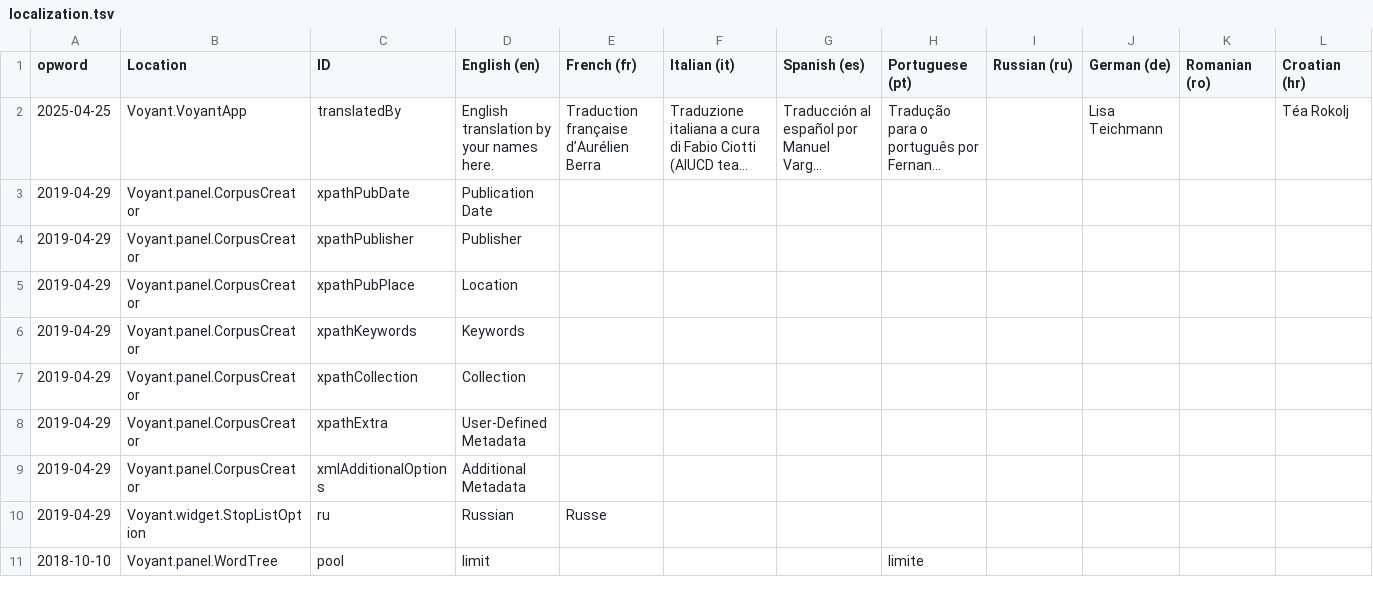
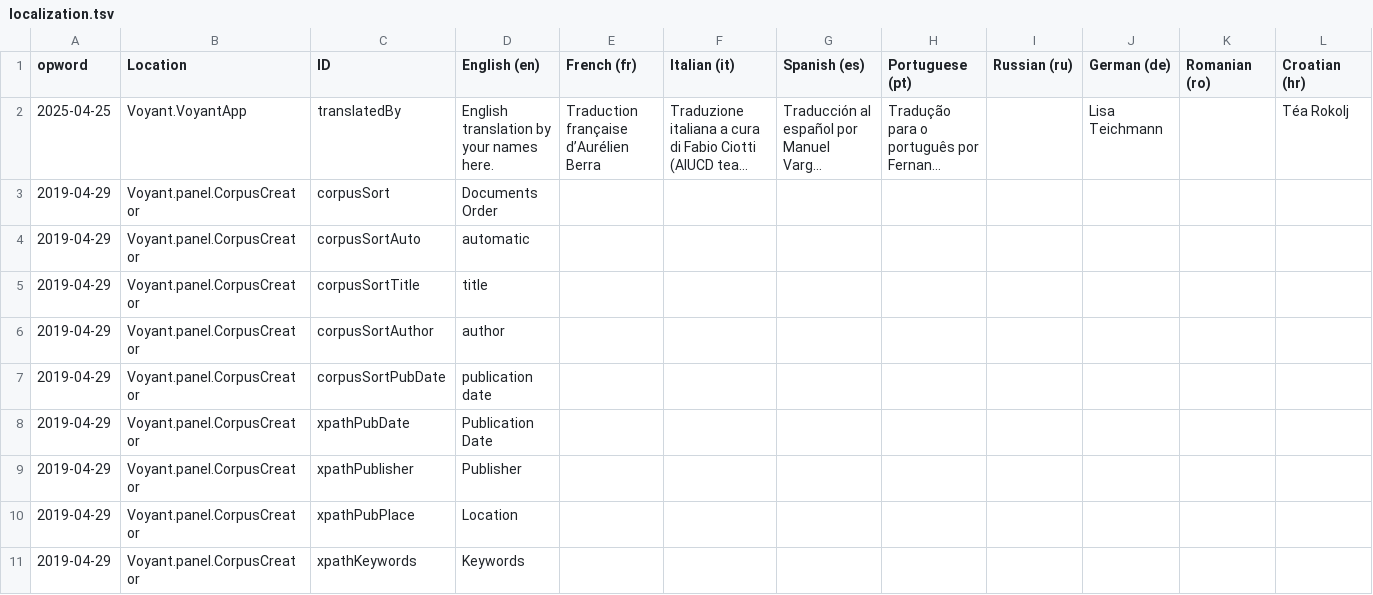
Before and after one commit to sgsinclair/Voyant, a TSV file: src/main/webapp/resources/voyant/current/localization.tsv, drawn as a sheet; only a part is shown; the shorter side is filled out with more unchanged rows; long unchanged cells end in …; rows hold the shown columns only; the diff names each change by its address in the sheet, - before the commit and + after, or states it on an @@ line.

Commit message:
support sorting of documents in UI

```diff
--- a/src/main/webapp/resources/voyant/current/localization.tsv
+++ b/src/main/webapp/resources/voyant/current/localization.tsv
+row 3: 2019-04-29 | Voyant.panel.CorpusCreator | corpusSort | Documents Order
+row 4: 2019-04-29 | Voyant.panel.CorpusCreator | corpusSortAuto | automatic
+row 5: 2019-04-29 | Voyant.panel.CorpusCreator | corpusSortTitle | title
+row 6: 2019-04-29 | Voyant.panel.CorpusCreator | corpusSortAuthor | author
+row 7: 2019-04-29 | Voyant.panel.CorpusCreator | corpusSortPubDate | publication date
```
Also changed, not shown: 14 other files.
